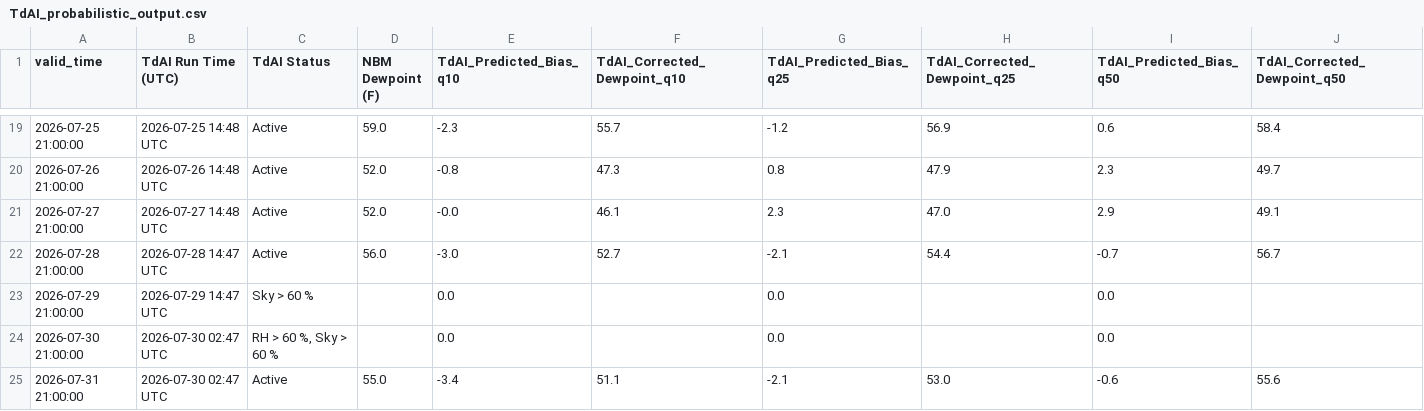
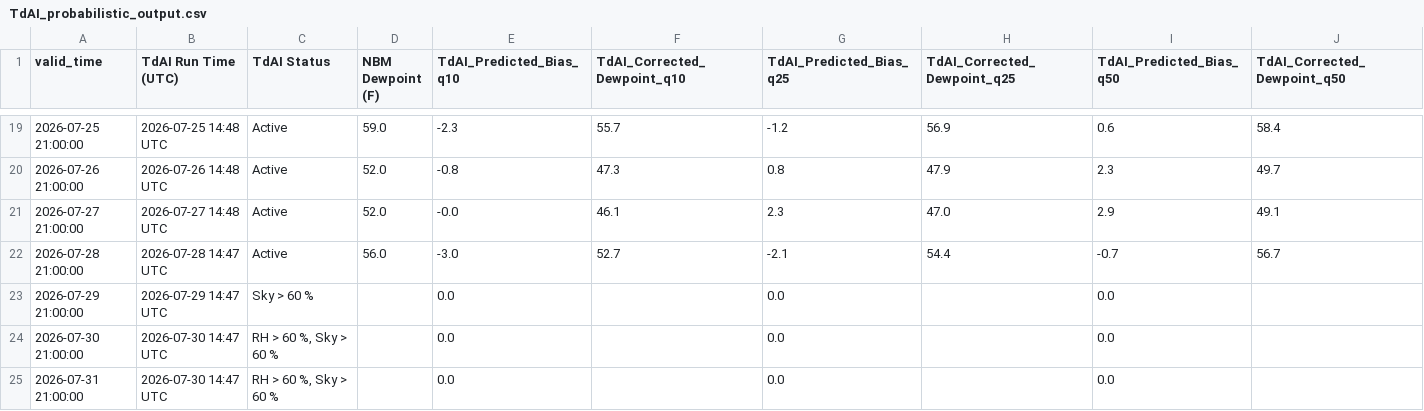
Before and after one commit to sean838432/TdAI, a CSV file: TdAI_probabilistic_output.csv, drawn as a sheet; only a part is shown, gaps mark what is left out; the diff covers the shown part only; the diff names each change by its address in the sheet, - before the commit and + after, or states it on an @@ line.

```diff
--- a/TdAI_probabilistic_output.csv
+++ b/TdAI_probabilistic_output.csv
-B24:B25 (TdAI Run Time (UTC)): 2026-07-30 02:47 UTC
+B24:B25 (TdAI Run Time (UTC)): 2026-07-30 14:47 UTC
-C25 (TdAI Status): Active
+C25 (TdAI Status): RH > 60 %, Sky > 60 %
-D25 (NBM Dewpoint (F)): 55.0
+D25 (NBM Dewpoint (F)): (empty)
-E25 (TdAI_Predicted_Bias_q10): -3.4
+E25 (TdAI_Predicted_Bias_q10): 0.0
-F25 (TdAI_Corrected_Dewpoint_q10): 51.1
+F25 (TdAI_Corrected_Dewpoint_q10): (empty)
-G25 (TdAI_Predicted_Bias_q25): -2.1
+G25 (TdAI_Predicted_Bias_q25): 0.0
-H25 (TdAI_Corrected_Dewpoint_q25): 53.0
+H25 (TdAI_Corrected_Dewpoint_q25): (empty)
-I25 (TdAI_Predicted_Bias_q50): -0.6
+I25 (TdAI_Predicted_Bias_q50): 0.0
-J25 (TdAI_Corrected_Dewpoint_q50): 55.6
+J25 (TdAI_Corrected_Dewpoint_q50): (empty)
```
Also changed, not shown: 4 edited cells elsewhere in this file, TdAI_deterministic_output.csv.
